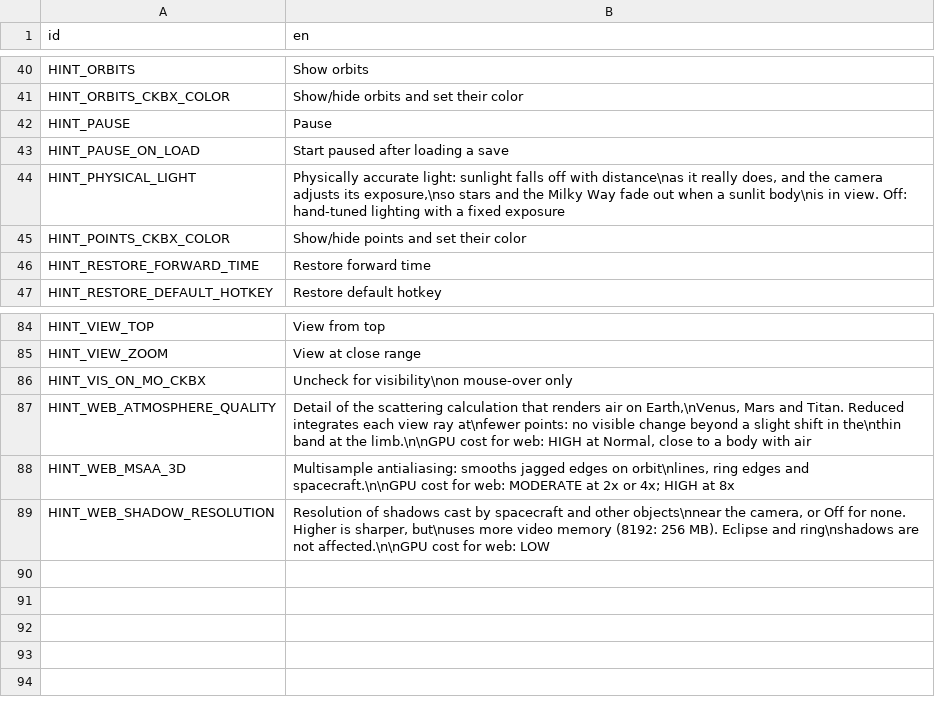
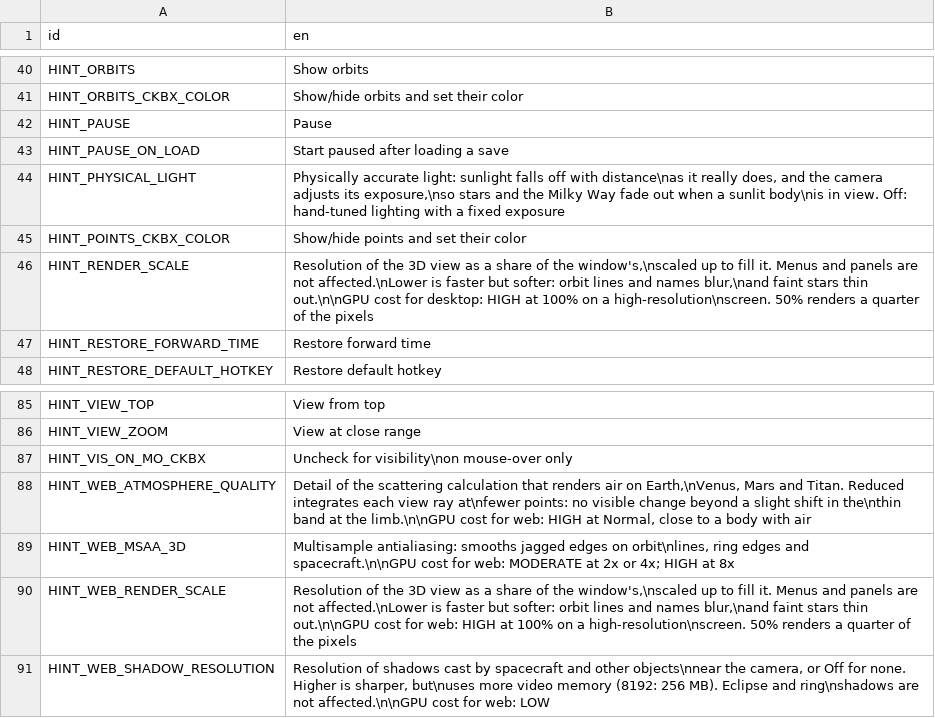
Before and after one commit to charliewhitfield/ivoyager_core, a CSV file: text/hints_text.csv, drawn as a sheet; only a part is shown, gaps mark what is left out; the diff names each change by its address in the sheet, - before the commit and + after, or states it on an @@ line.

```diff
--- a/text/hints_text.csv
+++ b/text/hints_text.csv
+row 46: HINT_RENDER_SCALE | Resolution of the 3D view as a share of the window's,\nscaled up to fill it. Menus and panels are not affected.\nLower is faster but softer: orbit lines and names blur,\nand faint stars thin out.\n\nGPU cost for desktop: HIGH at 100% on a high-resolution\nscreen. 50% renders a quarter of the pixels
+row 90: HINT_WEB_RENDER_SCALE | Resolution of the 3D view as a share of the window's,\nscaled up to fill it. Menus and panels are not affected.\nLower is faster but softer: orbit lines and names blur,\nand faint stars thin out.\n\nGPU cost for web: HIGH at 100% on a high-resolution\nscreen. 50% renders a quarter of the pixels
```
Also changed, not shown: text/gui_text.csv, 10 other files.
